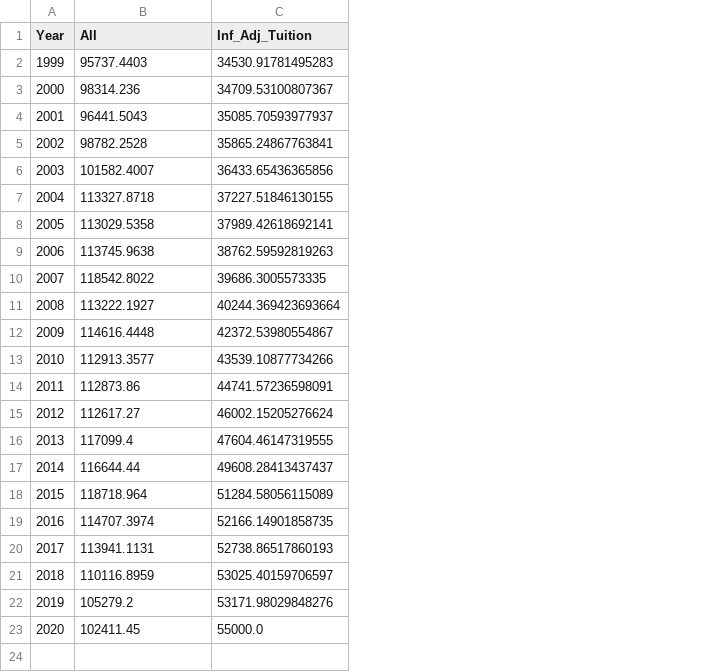
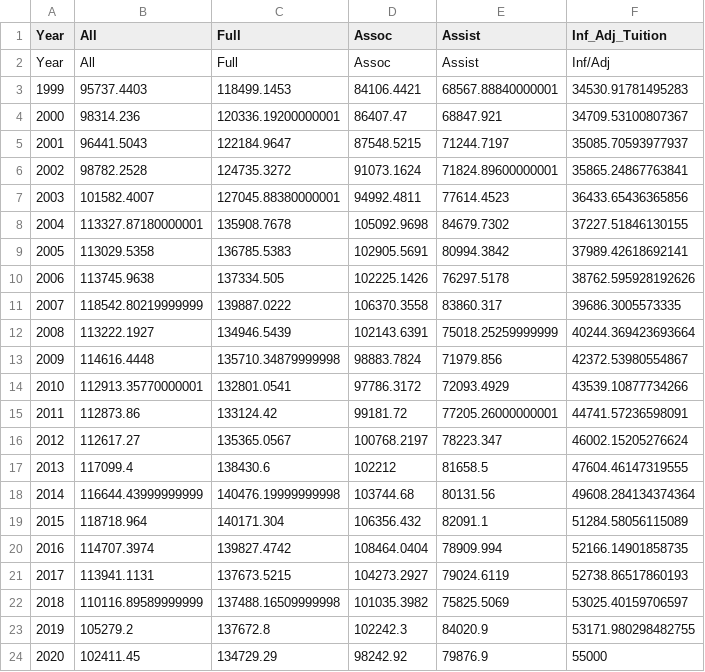
Before and after one commit to VinBennage00/Bennage_Data_Vis_HW, a CSV file: Data_Report2.4.csv, drawn as a sheet; removed rows and columns are numbered as before the commit, all else as after; the diff names each change by its address in the sheet, - before the commit and + after, or states it on an @@ line.

Commit message:
2.4

```diff
--- a/Data_Report2.4.csv
+++ b/Data_Report2.4.csv
+column C (Full), rows 3-17: 118499.1453 | 120336.19200000001 | 122184.9647 | 124735.3272 | 127045.88380000001 | 135908.7678 | 136785.5383 | 137334.505 | 139887.0222 | 134946.5439 | 135710.34879999998 | 132801.0541 | 133124.42 | 135365.0567 | 138430.6; rows 19-24: 140171.304 | 139827.4742 | 137673.5215 | 137488.16509999998 | 137672.8 | 134729.29
+column D (Assoc), rows 3-17: 84106.4421 | 86407.47 | 87548.5215 | 91073.1624 | 94992.4811 | 105092.9698 | 102905.5691 | 102225.1426 | 106370.3558 | 102143.6391 | 98883.7824 | 97786.3172 | 99181.72 | 100768.2197 | 102212; rows 19-24: 106356.432 | 108464.0404 | 104273.2927 | 101035.3982 | 102242.3 | 98242.92
+column E (Assist), rows 3-17: 68567.88840000001 | 68847.921 | 71244.7197 | 71824.89600000001 | 77614.4523 | 84679.7302 | 80994.3842 | 76297.5178 | 83860.317 | 75018.25259999999 | 71979.856 | 72093.4929 | 77205.26000000001 | 78223.347 | 81658.5; rows 19-24: 82091.1 | 78909.994 | 79024.6119 | 75825.5069 | 84020.9 | 79876.9
+row 2: Year | All | Full | Assoc | Assist | Inf/Adj
-B8 (All): 113327.8718
+B8 (All): 113327.87180000001
-F10 (Inf_Adj_Tuition): 38762.59592819263
+F10 (Inf_Adj_Tuition): 38762.595928192626
-B11 (All): 118542.8022
+B11 (All): 118542.80219999999
-B14 (All): 112913.3577
+B14 (All): 112913.35770000001
-row 17: 2014 | 116644.44 | 49608.28413437437
+row 18: 2014 | 116644.43999999999 | 140476.19999999998 | 103744.68 | 80131.56 | 49608.284134374364
-B22 (All): 110116.8959
+B22 (All): 110116.89589999999
-F23 (Inf_Adj_Tuition): 53171.98029848276
+F23 (Inf_Adj_Tuition): 53171.980298482755
-F24 (Inf_Adj_Tuition): 55000.0
+F24 (Inf_Adj_Tuition): 55000
```
